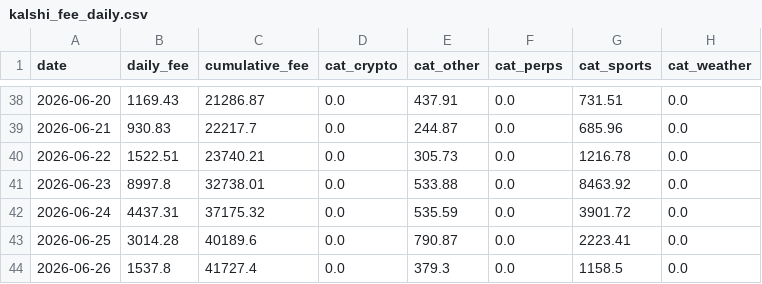
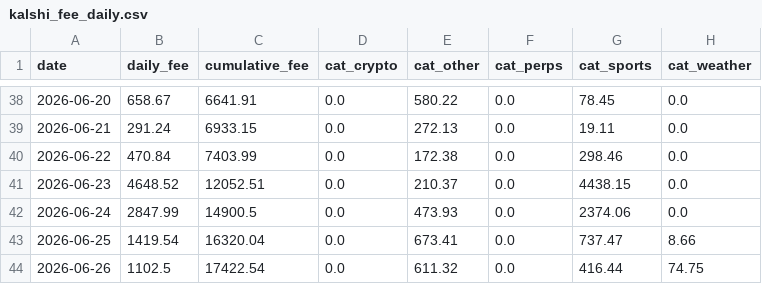
Before and after one commit to ManiFed/KalshiFees, a CSV file: kalshi_fee_daily.csv, drawn as a sheet; only a part is shown, gaps mark what is left out; the diff covers the shown part only.

```diff
--- a/kalshi_fee_daily.csv
+++ b/kalshi_fee_daily.csv
@@ -38,7 +38,7 @@ date,daily_fee,cumulative_fee,cat_crypto,cat_other,cat_perps,cat_sports,cat_weat
-2026-06-20,1169.43,21286.87,0.0,437.91,0.0,731.51,0.0
-2026-06-21,930.83,22217.7,0.0,244.87,0.0,685.96,0.0
-2026-06-22,1522.51,23740.21,0.0,305.73,0.0,1216.78,0.0
-2026-06-23,8997.8,32738.01,0.0,533.88,0.0,8463.92,0.0
-2026-06-24,4437.31,37175.32,0.0,535.59,0.0,3901.72,0.0
-2026-06-25,3014.28,40189.6,0.0,790.87,0.0,2223.41,0.0
-2026-06-26,1537.8,41727.4,0.0,379.3,0.0,1158.5,0.0
+2026-06-20,658.67,6641.91,0.0,580.22,0.0,78.45,0.0
+2026-06-21,291.24,6933.15,0.0,272.13,0.0,19.11,0.0
+2026-06-22,470.84,7403.99,0.0,172.38,0.0,298.46,0.0
+2026-06-23,4648.52,12052.51,0.0,210.37,0.0,4438.15,0.0
+2026-06-24,2847.99,14900.5,0.0,473.93,0.0,2374.06,0.0
+2026-06-25,1419.54,16320.04,0.0,673.41,0.0,737.47,8.66
+2026-06-26,1102.5,17422.54,0.0,611.32,0.0,416.44,74.75
```
Also changed, not shown: 90 edited cells elsewhere in this file, 1 other file.
